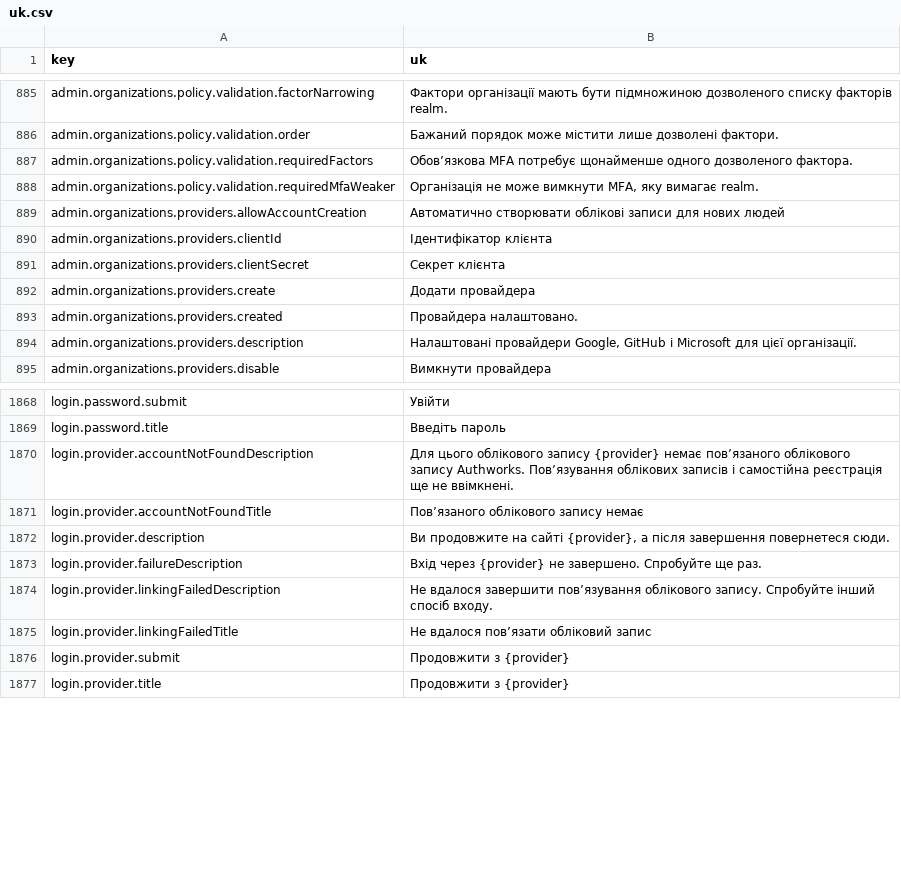
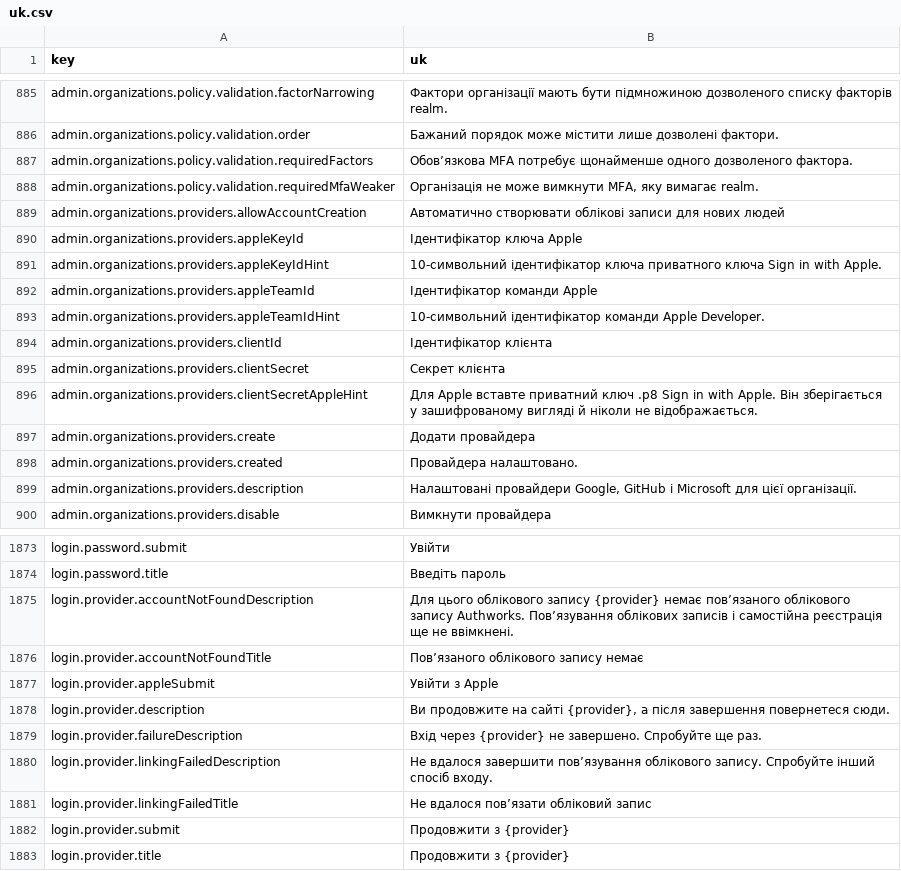
Before and after one commit to david1gp/authworks, a CSV file: public/i18n/uk.csv, drawn as a sheet; only a part is shown, gaps mark what is left out.

Commit message:
feat(apple): admin UI, HIG login buttons, icons, and translations
Add Apple to the admin provider type list with team/key ID fields, render the HIG black/white Sign in with Apple button on the chooser and provider screens, use the Apple logo for login and account icons, and translate the new strings across all locales.

```diff
--- a/public/i18n/uk.csv
+++ b/public/i18n/uk.csv
@@ -889,4 +889,9 @@ admin.organizations.policy.validation.requiredMfaWeaker,"Організація
 admin.organizations.providers.allowAccountCreation,Автоматично створювати облікові записи для нових людей
+admin.organizations.providers.appleKeyId,Ідентифікатор ключа Apple
+admin.organizations.providers.appleKeyIdHint,10-символьний ідентифікатор ключа приватного ключа Sign in with Apple.
+admin.organizations.providers.appleTeamId,Ідентифікатор команди Apple
+admin.organizations.providers.appleTeamIdHint,10-символьний ідентифікатор команди Apple Developer.
 admin.organizations.providers.clientId,Ідентифікатор клієнта
 admin.organizations.providers.clientSecret,Секрет клієнта
+admin.organizations.providers.clientSecretAppleHint,Для Apple вставте приватний ключ .p8 Sign in with Apple. Він зберігається у зашифрованому вигляді й ніколи не відображається.
 admin.organizations.providers.create,Додати провайдера
@@ -1871,2 +1876,3 @@ login.provider.accountNotFoundDescription,Для цього облікового
 login.provider.accountNotFoundTitle,Пов’язаного облікового запису немає
+login.provider.appleSubmit,Увійти з Apple
 login.provider.description,"Ви продовжите на сайті {provider}, а після завершення повернетеся сюди."
```
Also changed, not shown: public/i18n/ar.csv, public/i18n/hu.csv, 22 other files.
